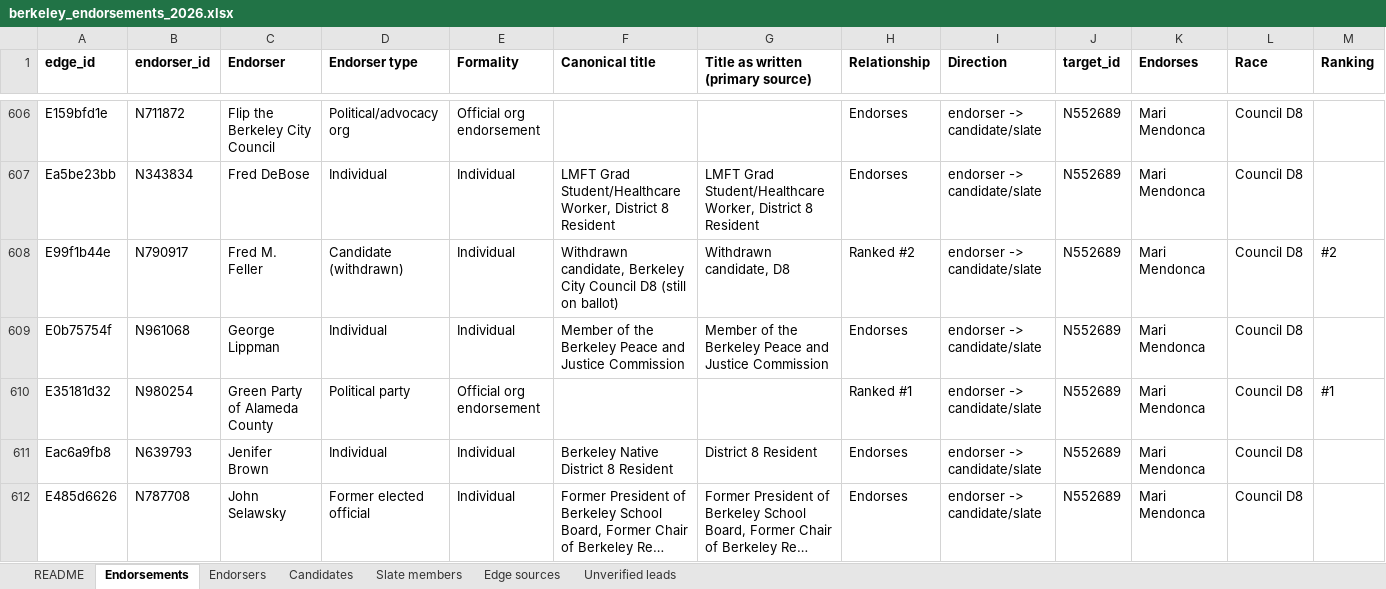
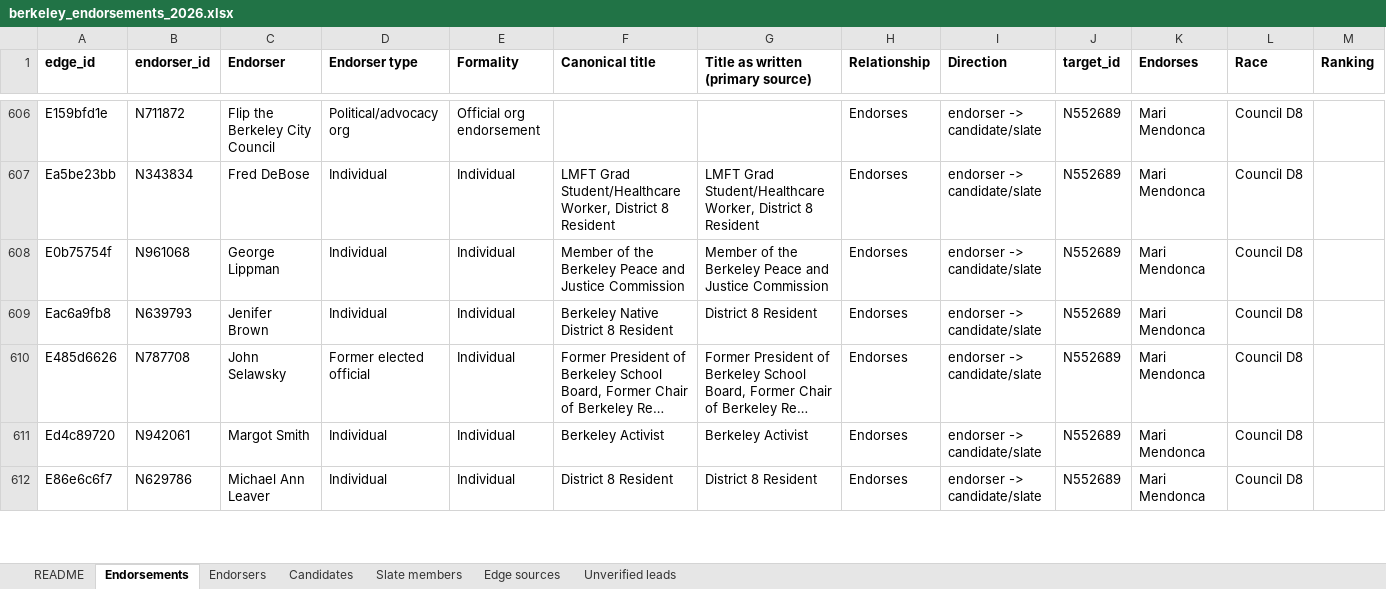
Before and after one commit to rexheng/nganalysis, an Excel workbook: public/data/berkeley_endorsements_2026.xlsx, sheet Endorsements, drawn as a sheet; only a part is shown, gaps mark what is left out; the shorter side is filled out with more unchanged rows; long unchanged cells end in …; values as stored, in another font and other column widths than the file's, no borders; rows hold the shown columns only; the diff names each change by its address in the sheet, - before the commit and + after, or states it on an @@ line.

Commit message:
A ranking is not an endorsement: drop two ranking-only edges
- Green Party of Alameda County -> Mari Mendonca (guide: reluctantly ranked, but not endorsed)
- Fred M. Feller -> Mari Mendonca (site endorses Wallman; suggests Mendonca as #2 only)
Counts, similarity shares and findings figures recomputed.

```diff
--- a/public/data/berkeley_endorsements_2026.xlsx (sheet Endorsements)
+++ b/public/data/berkeley_endorsements_2026.xlsx (sheet Endorsements)
-row 608: E99f1b44e | N790917 | Fred M. Feller | Candidate (withdrawn) | Individual | Withdrawn candidate, Berkeley City Council D8 (still on ballot) | Withdrawn candidate, D8 | Ranked #2 | endorser -> candidate/slate | N552689 | Mari Mendonca | Council D8 | #2
-row 610: E35181d32 | N980254 | Green Party of Alameda County | Political party | Official org endorsement |  |  | Ranked #1 | endorser -> candidate/slate | N552689 | Mari Mendonca | Council D8 | #1
```
Also changed, not shown: sheet Edge sources, sheet Endorsers, sheet README, sheet Candidates, 8 other files.
